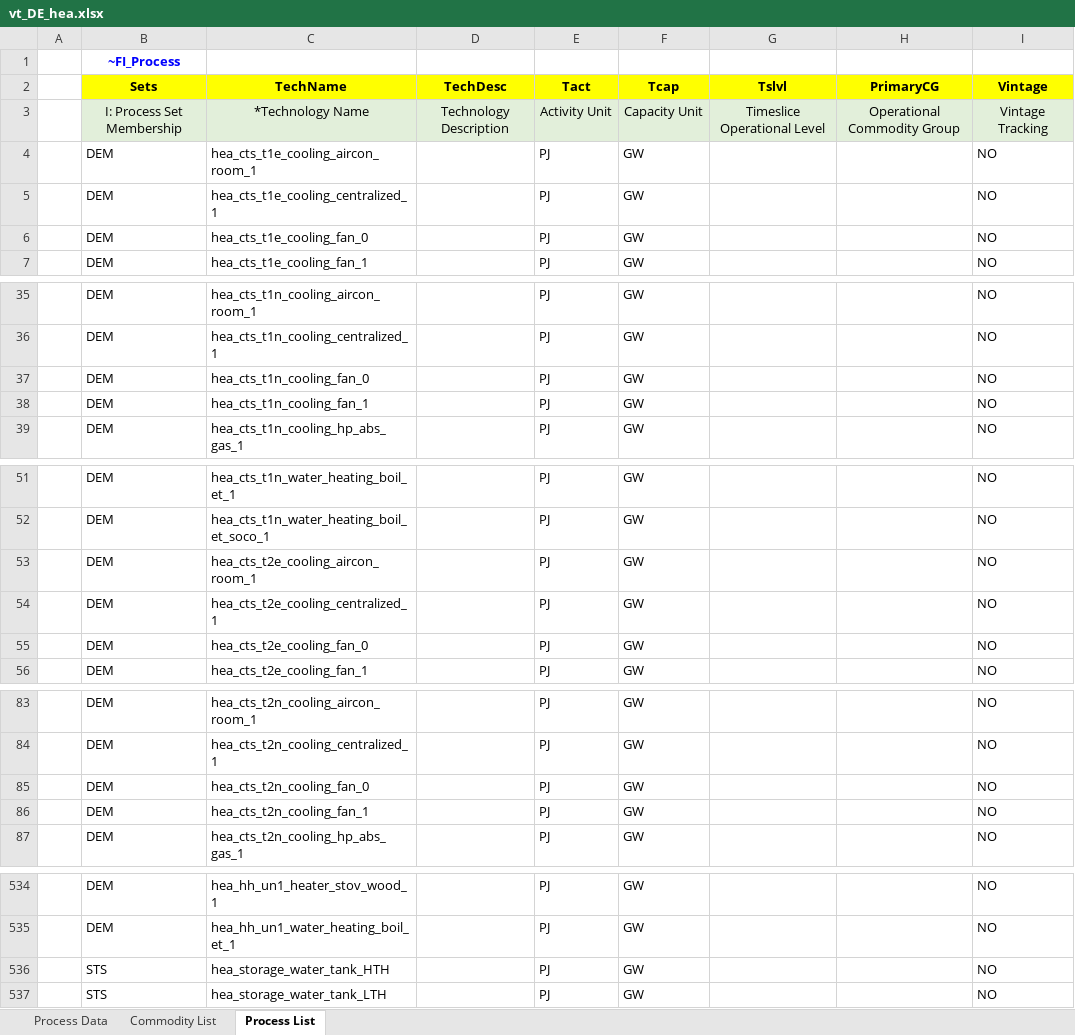
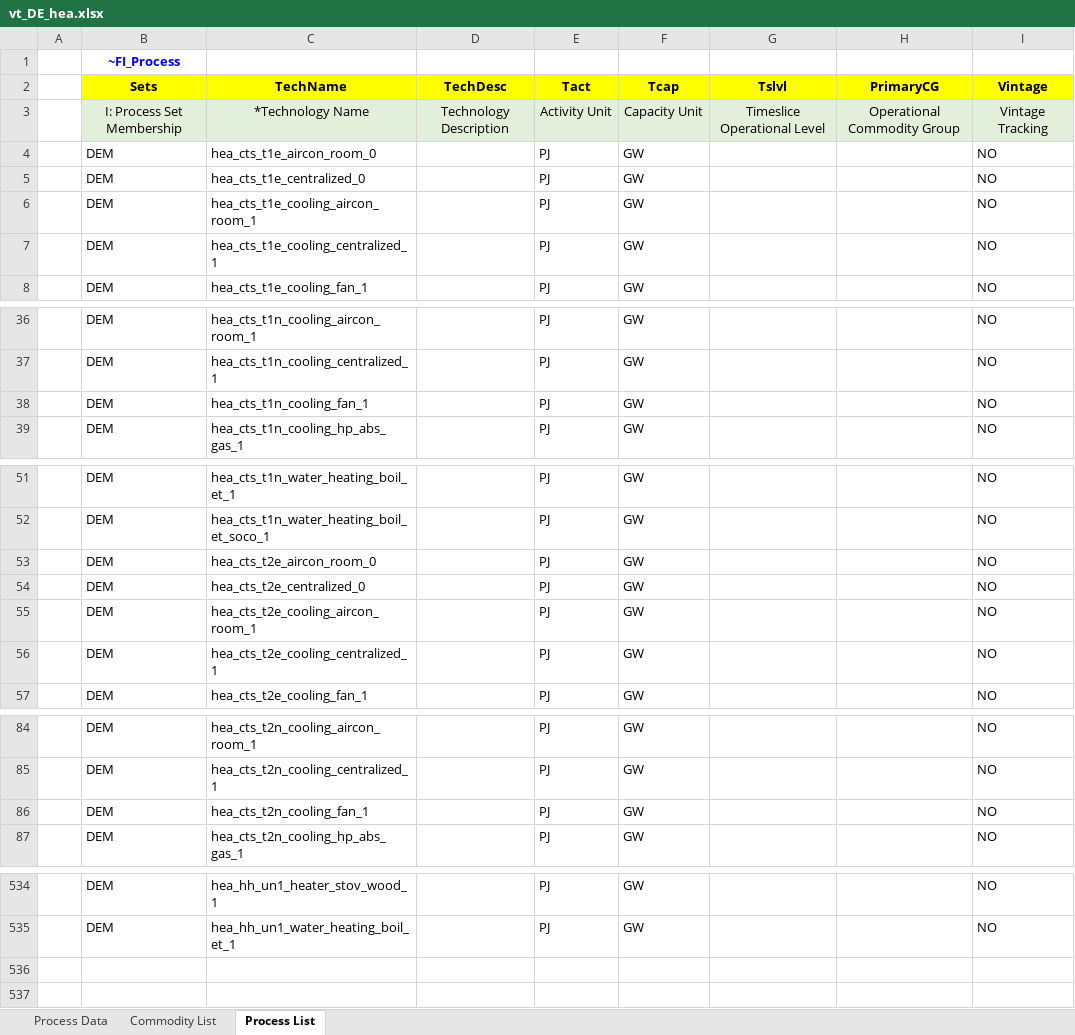
Before and after one commit to sedos-project/data_adapter_times, an Excel workbook: output_data/vt_DE_hea.xlsx, sheet Process List, drawn as a sheet; only a part is shown, gaps mark what is left out; values as stored, in another font and other column widths than the file's, no borders; removed rows and columns are numbered as before the commit, all else as after; the diff covers the shown part only; the diff names each change by its address in the sheet, - before the commit and + after, or states it on an @@ line.

```diff
--- a/output_data/vt_DE_hea.xlsx (sheet Process List)
+++ b/output_data/vt_DE_hea.xlsx (sheet Process List)
+row 4:  | DEM | hea_cts_t1e_aircon_room_0 |  | PJ | GW |  |  | NO
+row 5:  | DEM | hea_cts_t1e_centralized_0 |  | PJ | GW |  |  | NO
-row 6:  | DEM | hea_cts_t1e_cooling_fan_0 |  | PJ | GW |  |  | NO
-row 37:  | DEM | hea_cts_t1n_cooling_fan_0 |  | PJ | GW |  |  | NO
+row 53:  | DEM | hea_cts_t2e_aircon_room_0 |  | PJ | GW |  |  | NO
+row 54:  | DEM | hea_cts_t2e_centralized_0 |  | PJ | GW |  |  | NO
-row 55:  | DEM | hea_cts_t2e_cooling_fan_0 |  | PJ | GW |  |  | NO
-row 85:  | DEM | hea_cts_t2n_cooling_fan_0 |  | PJ | GW |  |  | NO
-row 536:  | STS | hea_storage_water_tank_HTH |  | PJ | GW |  |  | NO
-row 537:  | STS | hea_storage_water_tank_LTH |  | PJ | GW |  |  | NO
```
Also changed, not shown: 4 edited cells elsewhere in this sheet, sheet Process Data, sheet Commodity List, config_data/SysSettings.xlsx, output_data/Scen_emission_all_hea.xlsx, 2 other files.
